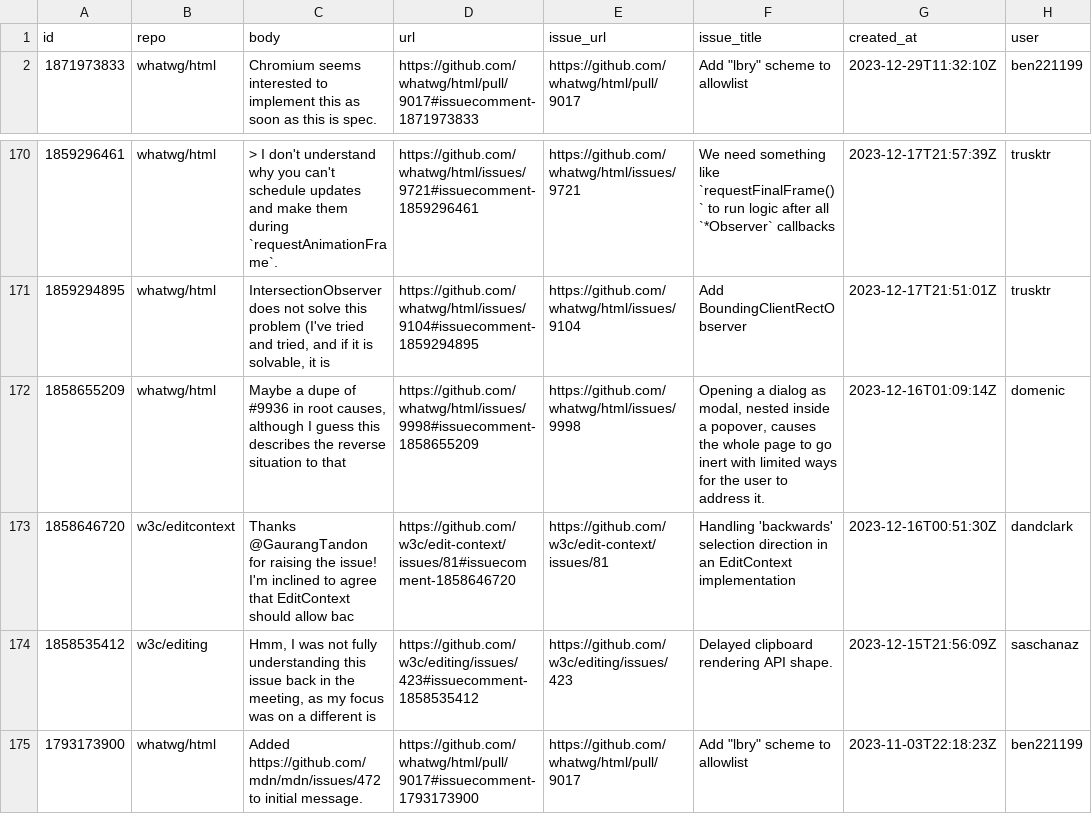
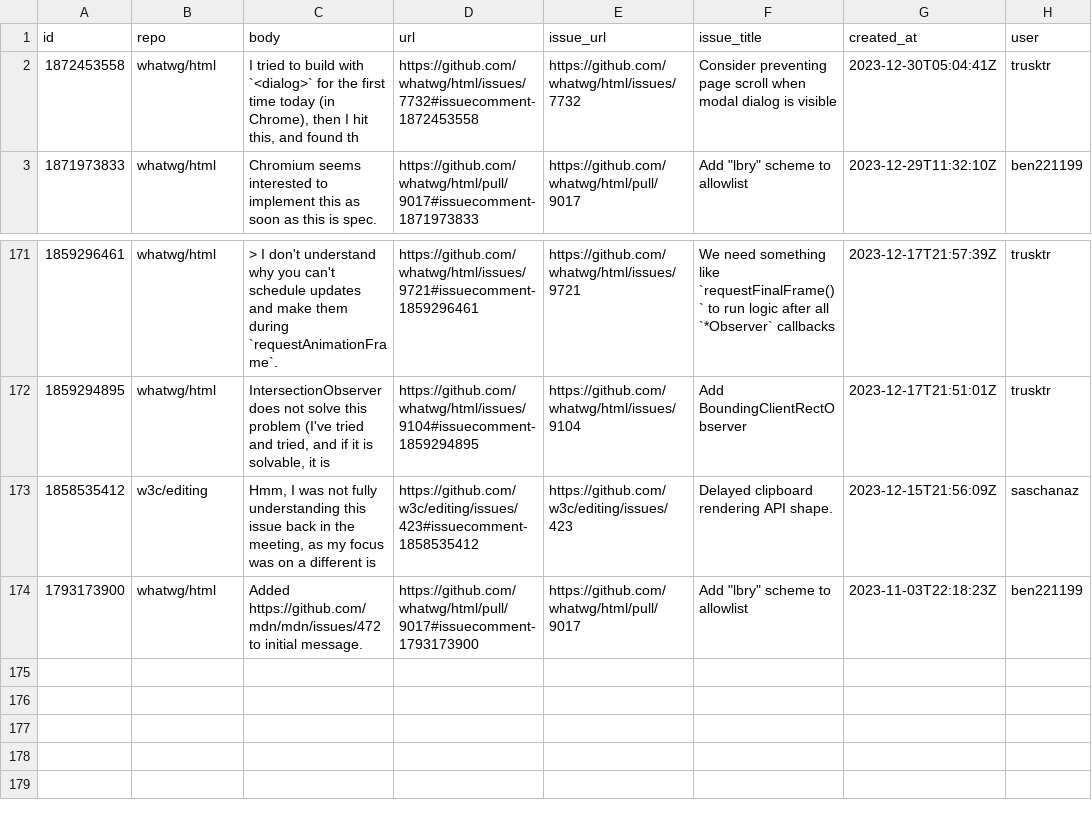
Before and after one commit to bgrins/compat-utils, a CSV file: output/all-comments.csv, drawn as a sheet; only a part is shown, gaps mark what is left out; removed rows and columns are numbered as before the commit, all else as after; the diff names each change by its address in the sheet, - before the commit and + after, or states it on an @@ line.

```diff
--- a/output/all-comments.csv
+++ b/output/all-comments.csv
+row 2: 1872453558 | whatwg/html | I tried to build with `<dialog>` for the first time today (in Chrome), then I hit this, and found th | https://github.com/whatwg/html/issues/7732#issuecomment-1872453558 | https://github.com/whatwg/html/issues/7732 | Consider preventing page scroll when modal dialog is visible | 2023-12-30T05:04:41Z | trusktr
-row 172: 1858655209 | whatwg/html | Maybe a dupe of #9936 in root causes, although I guess this describes the reverse situation to that | https://github.com/whatwg/html/issues/9998#issuecomment-1858655209 | https://github.com/whatwg/html/issues/9998 | Opening a dialog as modal, nested inside a popover, causes the whole page to go inert with limited ways for the user to address it. | 2023-12-16T01:09:14Z | domenic
-row 173: 1858646720 | w3c/editcontext | Thanks @GaurangTandon for raising the issue! I'm inclined to agree that EditContext should allow bac | https://github.com/w3c/edit-context/issues/81#issuecomment-1858646720 | https://github.com/w3c/edit-context/issues/81 | Handling 'backwards' selection direction in an EditContext implementation | 2023-12-16T00:51:30Z | dandclark
```
Also changed, not shown: output/whatwg-html.csv.
